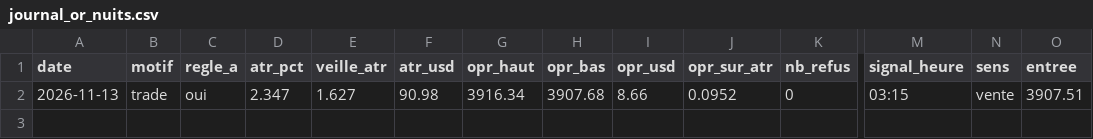
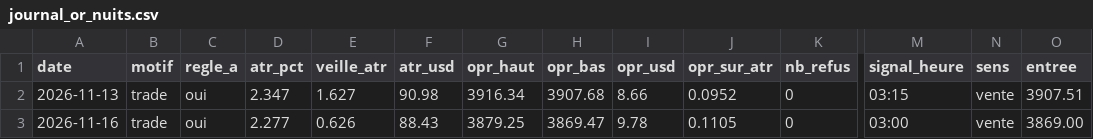
Before and after one commit to karasko54/opr-nasdaq, a CSV file: journal_or_nuits.csv, drawn as a sheet; only a part is shown, gaps mark what is left out; rows hold the shown columns only; the diff names each change by its address in the sheet, - before the commit and + after, or states it on an @@ line.

```diff
--- a/journal_or_nuits.csv
+++ b/journal_or_nuits.csv
+row 3: 2026-11-16 | trade | oui | 2.277 | 0.626 | 88.43 | 3879.25 | 3869.47 | 9.78 | 0.1105 | 0 | 03:00 | vente | 3869.00
```
Also changed, not shown: 2 other files.
